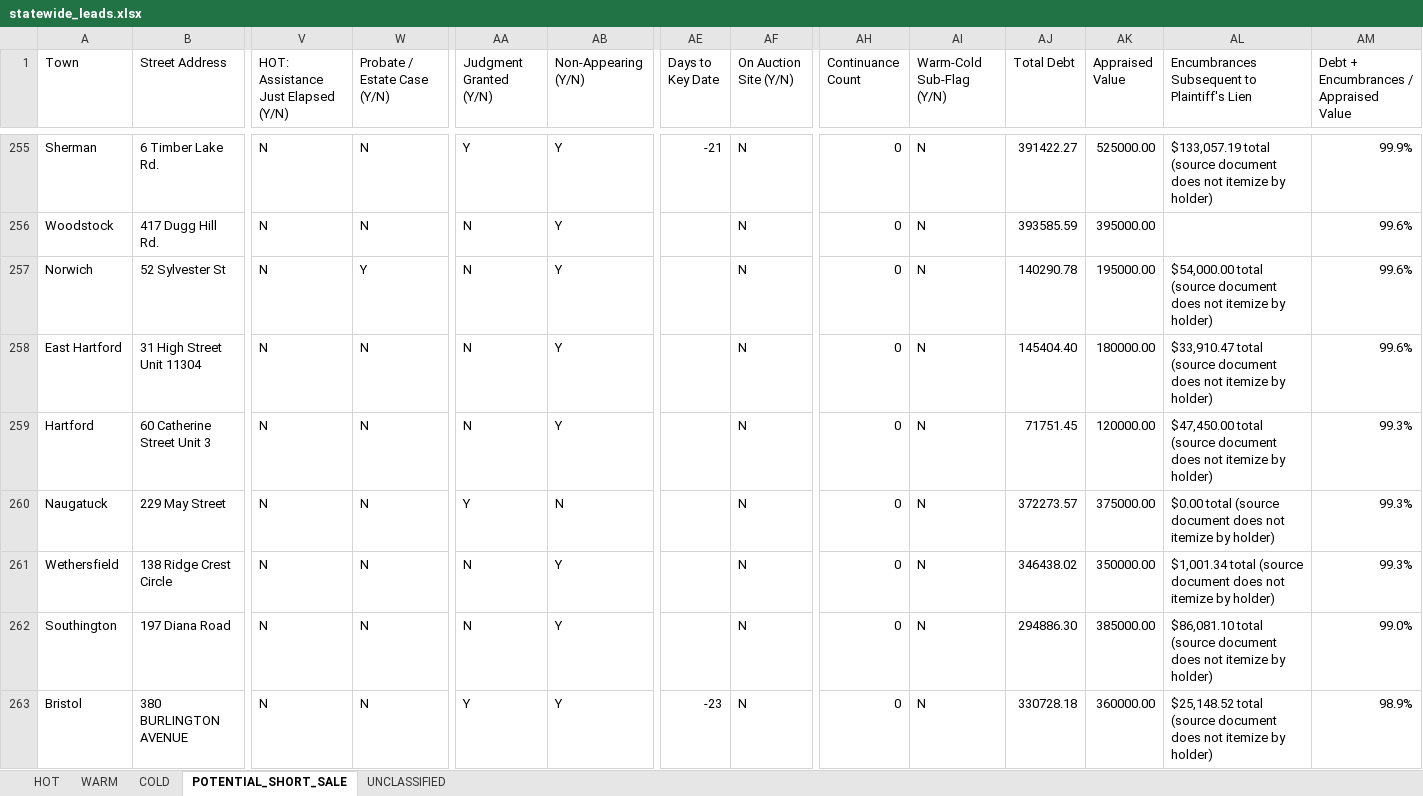
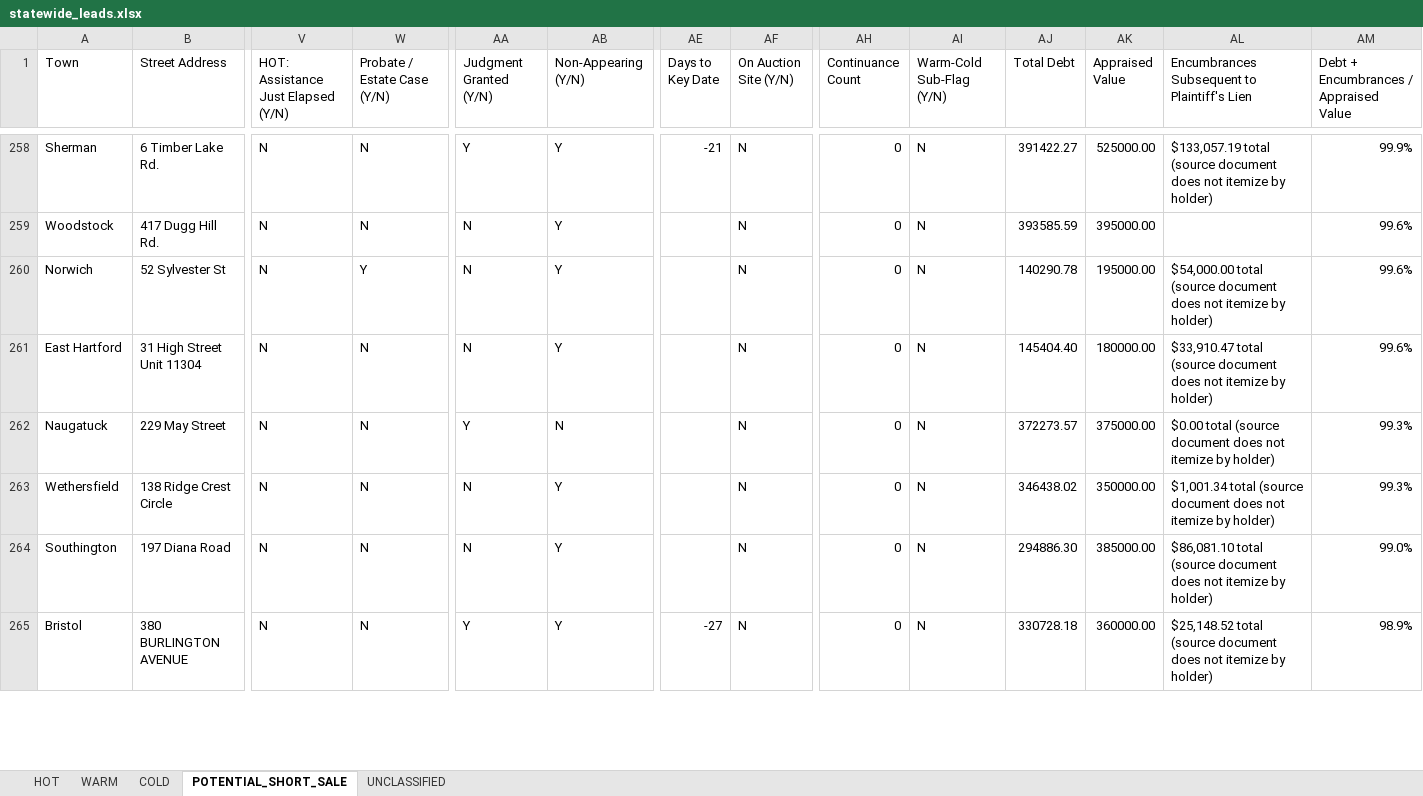
Before and after one commit to Mramos0133/ct-foreclosure-bot, an Excel workbook: statewide_leads.xlsx, sheet POTENTIAL_SHORT_SALE, drawn as a sheet; only a part is shown, gaps mark what is left out; values as stored, in another font and other column widths than the file's, no cell formats; removed rows and columns are numbered as before the commit, all else as after; rows hold the shown columns only; the diff covers the shown part only; the diff names each change by its address in the sheet, - before the commit and + after, or states it on an @@ line.

```diff
--- a/statewide_leads.xlsx (sheet POTENTIAL_SHORT_SALE)
+++ b/statewide_leads.xlsx (sheet POTENTIAL_SHORT_SALE)
-row 259: Hartford | 60 Catherine Street Unit 3 | N | N | N | Y |  | N | 0 | N | 71751.45 | 120000.00 | $47,450.00 total (source document does not itemize by holder) | 99.3%
-AE265 (Days to Key Date): -23
+AE265 (Days to Key Date): -27
```
Also changed, not shown: 6 added rows, 3 removed rows and 120 edited cells elsewhere in this sheet, sheet HOT, sheet UNCLASSIFIED, sheet WARM, sheet COLD, cell formats.
